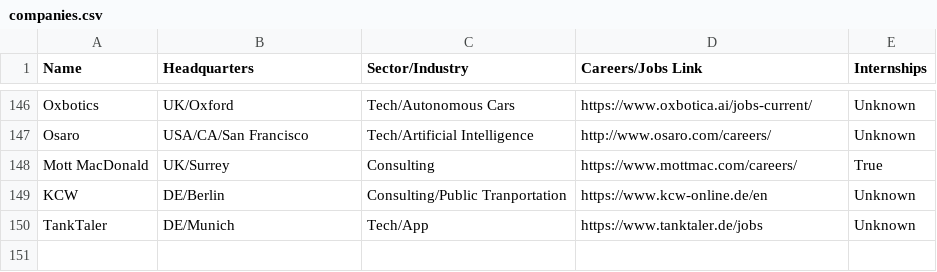
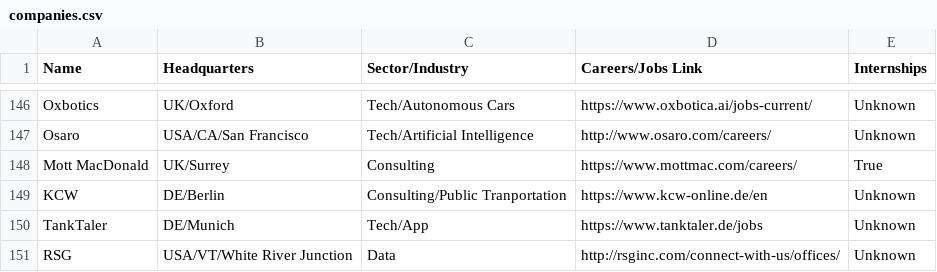
Before and after one commit to davidbailey/tum, a CSV file: companies.csv, drawn as a sheet; only a part is shown, gaps mark what is left out.

Commit message:
Update companies.csv

```diff
--- a/companies.csv
+++ b/companies.csv
@@ -150 +150,2 @@ KCW,DE/Berlin,Consulting/Public Tranportation,https://www.kcw-online.de/en,Unkno
 TankTaler,DE/Munich,Tech/App,https://www.tanktaler.de/jobs,Unknown
+RSG,USA/VT/White River Junction,Data,http://rsginc.com/connect-with-us/offices/,Unknown
```
